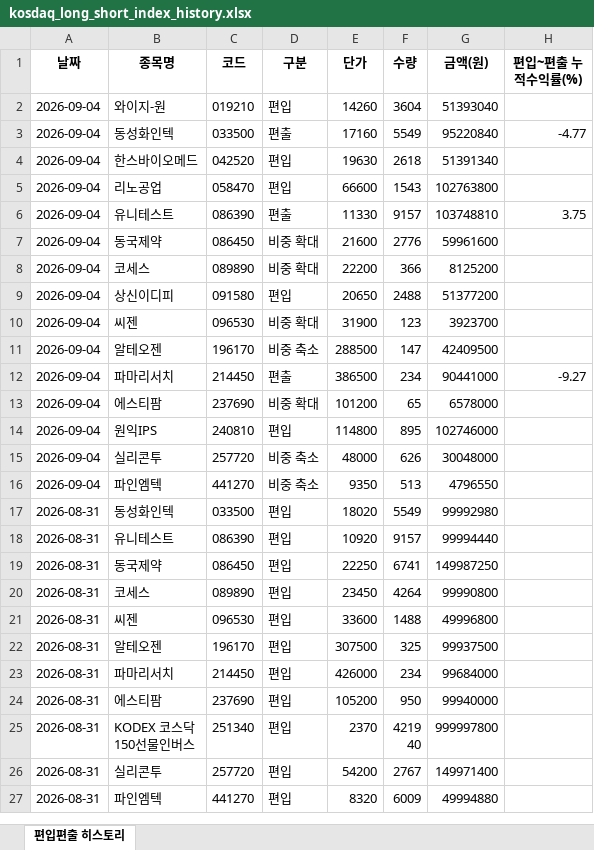
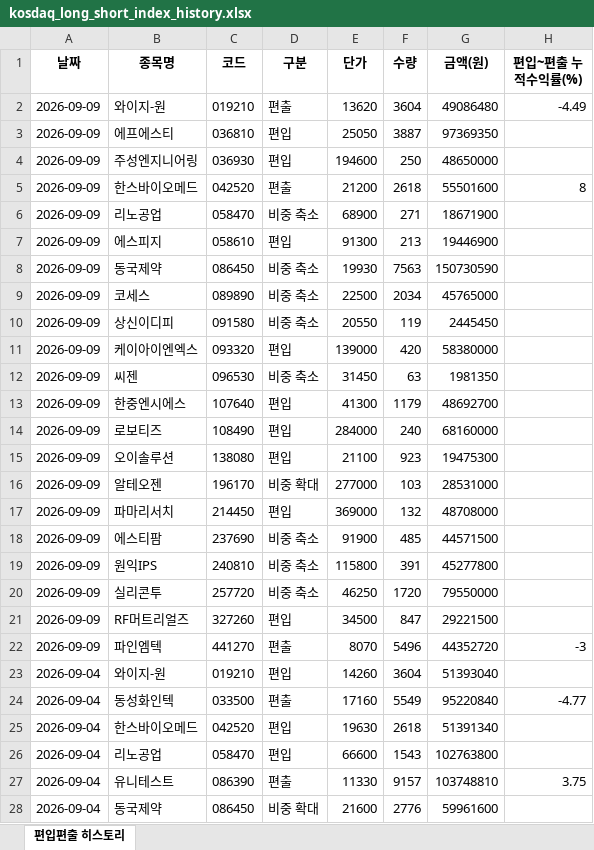
Before and after one commit to joonhakkim/liquidity-dashboard, an Excel workbook: docs/downloads/kosdaq_long_short_index_history.xlsx, sheet 편입편출 히스토리, drawn as a sheet; only a part is shown; the shorter side is filled out with more unchanged rows; values as stored, in another font and other column widths than the file's, no borders; the diff names each change by its address in the sheet, - before the commit and + after, or states it on an @@ line.

```diff
--- a/docs/downloads/kosdaq_long_short_index_history.xlsx (sheet 편입편출 히스토리)
+++ b/docs/downloads/kosdaq_long_short_index_history.xlsx (sheet 편입편출 히스토리)
+row 2: 2026-09-09 | 와이지-원 | 019210 | 편출 | 13620 | 3604 | 49086480 | -4.49
+row 3: 2026-09-09 | 에프에스티 | 036810 | 편입 | 25050 | 3887 | 97369350
+row 4: 2026-09-09 | 주성엔지니어링 | 036930 | 편입 | 194600 | 250 | 48650000
+row 5: 2026-09-09 | 한스바이오메드 | 042520 | 편출 | 21200 | 2618 | 55501600 | 8
+row 6: 2026-09-09 | 리노공업 | 058470 | 비중 축소 | 68900 | 271 | 18671900
+row 7: 2026-09-09 | 에스피지 | 058610 | 편입 | 91300 | 213 | 19446900
+row 8: 2026-09-09 | 동국제약 | 086450 | 비중 축소 | 19930 | 7563 | 150730590
+row 9: 2026-09-09 | 코세스 | 089890 | 비중 축소 | 22500 | 2034 | 45765000
+row 10: 2026-09-09 | 상신이디피 | 091580 | 비중 축소 | 20550 | 119 | 2445450
+row 11: 2026-09-09 | 케이아이엔엑스 | 093320 | 편입 | 139000 | 420 | 58380000
+row 12: 2026-09-09 | 씨젠 | 096530 | 비중 축소 | 31450 | 63 | 1981350
+row 13: 2026-09-09 | 한중엔시에스 | 107640 | 편입 | 41300 | 1179 | 48692700
+row 14: 2026-09-09 | 로보티즈 | 108490 | 편입 | 284000 | 240 | 68160000
+row 15: 2026-09-09 | 오이솔루션 | 138080 | 편입 | 21100 | 923 | 19475300
+row 16: 2026-09-09 | 알테오젠 | 196170 | 비중 확대 | 277000 | 103 | 28531000
+row 17: 2026-09-09 | 파마리서치 | 214450 | 편입 | 369000 | 132 | 48708000
+row 18: 2026-09-09 | 에스티팜 | 237690 | 비중 축소 | 91900 | 485 | 44571500
+row 19: 2026-09-09 | 원익IPS | 240810 | 비중 축소 | 115800 | 391 | 45277800
+row 20: 2026-09-09 | 실리콘투 | 257720 | 비중 축소 | 46250 | 1720 | 79550000
+row 21: 2026-09-09 | RF머트리얼즈 | 327260 | 편입 | 34500 | 847 | 29221500
+row 22: 2026-09-09 | 파인엠텍 | 441270 | 편출 | 8070 | 5496 | 44352720 | -3
```
Also changed, not shown: docs/downloads/kosdaq_long_short_history.xlsx, docs/downloads/mingu_mp_history.xlsx, 18 other files.
